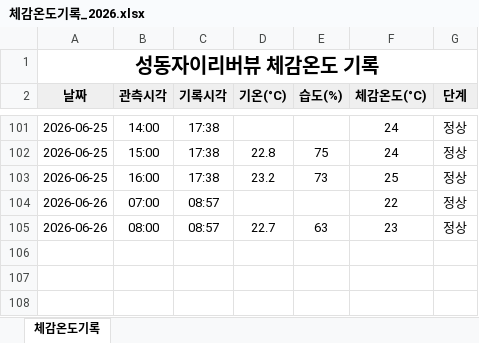
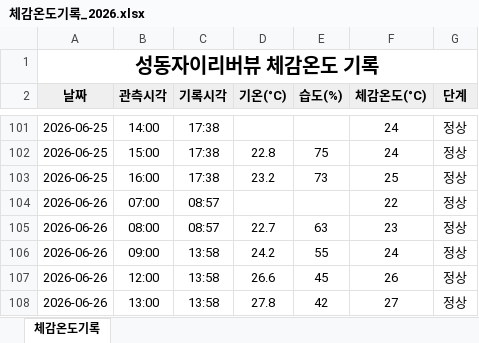
Before and after one commit to dhdh09080/seongdongxi, an Excel workbook: data/체감온도기록_2026.xlsx, sheet 체감온도기록, drawn as a sheet; only a part is shown, gaps mark what is left out; values as stored, in another font and other column widths than the file's, no borders; the diff names each change by its address in the sheet, - before the commit and + after, or states it on an @@ line.

```diff
--- a/data/체감온도기록_2026.xlsx (sheet 체감온도기록)
+++ b/data/체감온도기록_2026.xlsx (sheet 체감온도기록)
+row 106: 2026-06-26 | 09:00 | 13:58 | 24.2 | 55 | 24 | 정상
+row 107: 2026-06-26 | 12:00 | 13:58 | 26.6 | 45 | 26 | 정상
+row 108: 2026-06-26 | 13:00 | 13:58 | 27.8 | 42 | 27 | 정상
```
